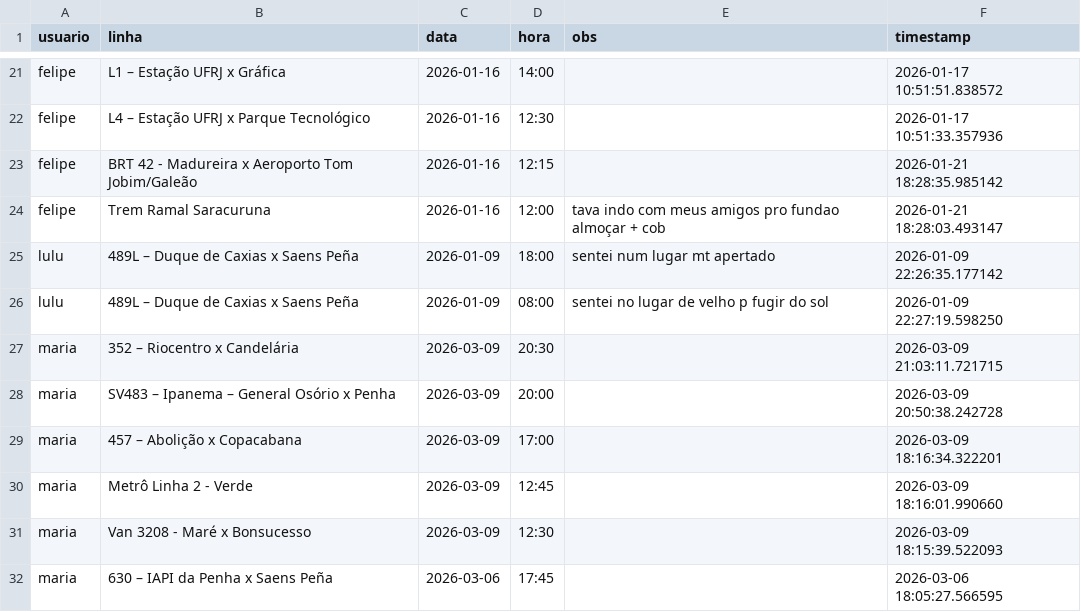
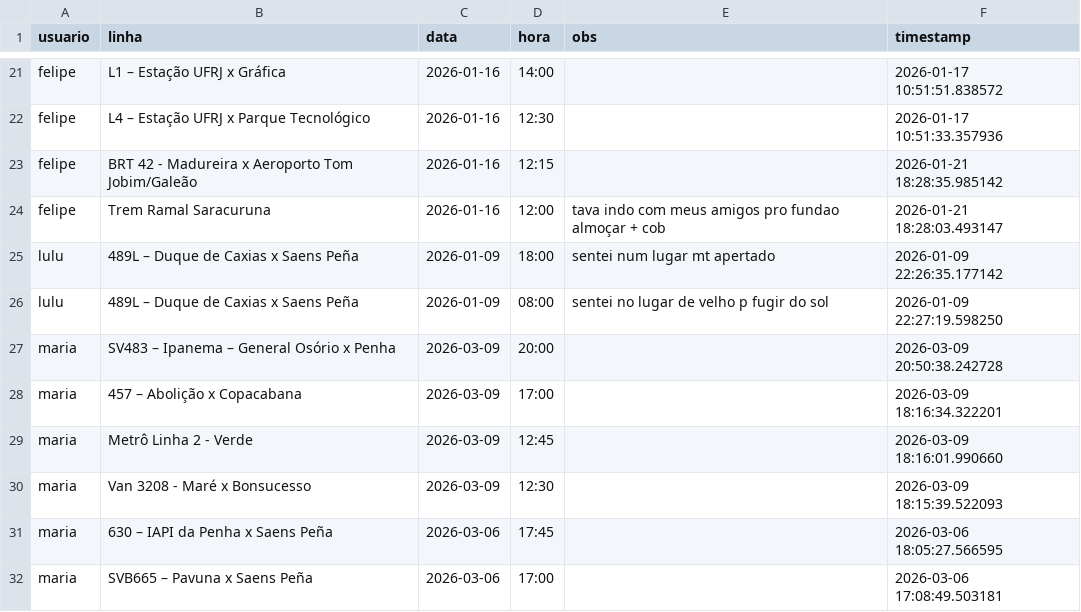
Before and after one commit to milet-o/buslog, a CSV file: viagens.csv, drawn as a sheet; only a part is shown, gaps mark what is left out; the shorter side is filled out with more unchanged rows; the diff names each change by its address in the sheet, - before the commit and + after, or states it on an @@ line.

Commit message:
Update Background

```diff
--- a/viagens.csv
+++ b/viagens.csv
-row 27: maria | 352 – Riocentro x Candelária | 2026-03-09 | 20:30 |  | 2026-03-09 21:03:11.721715
```
